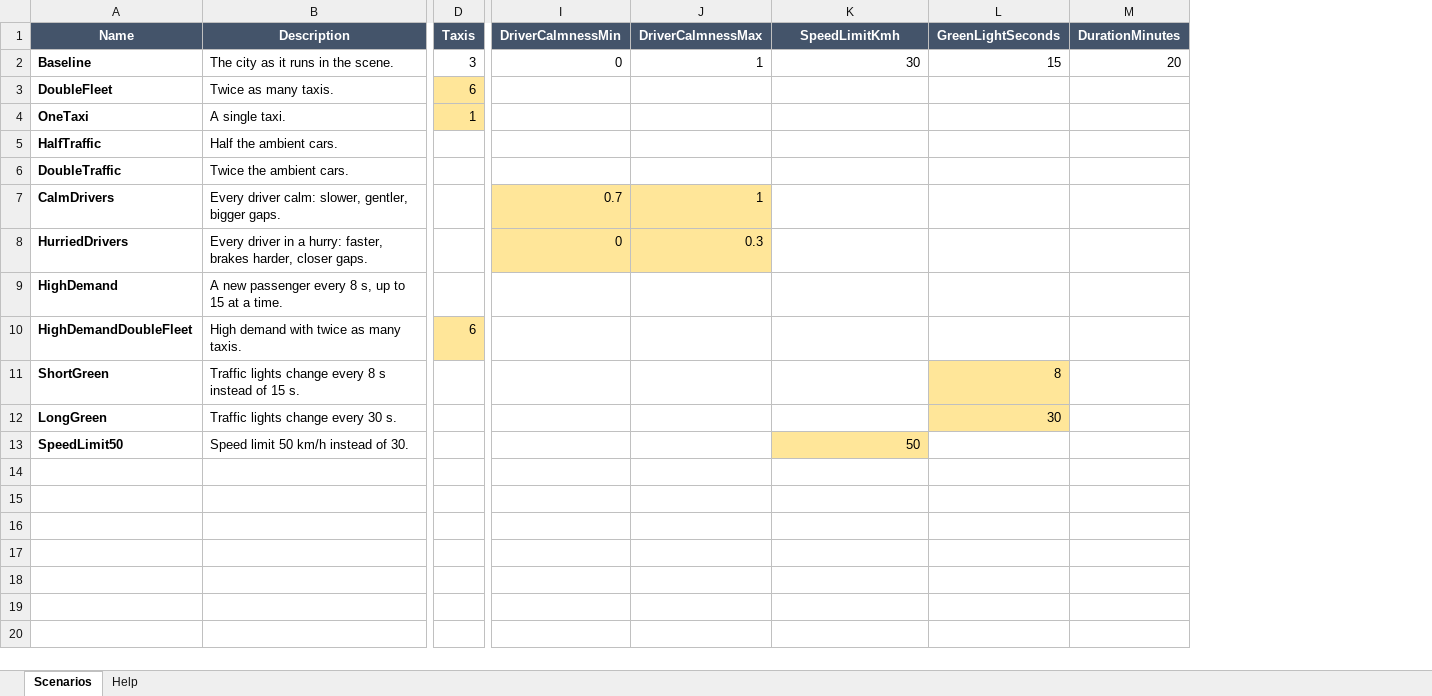
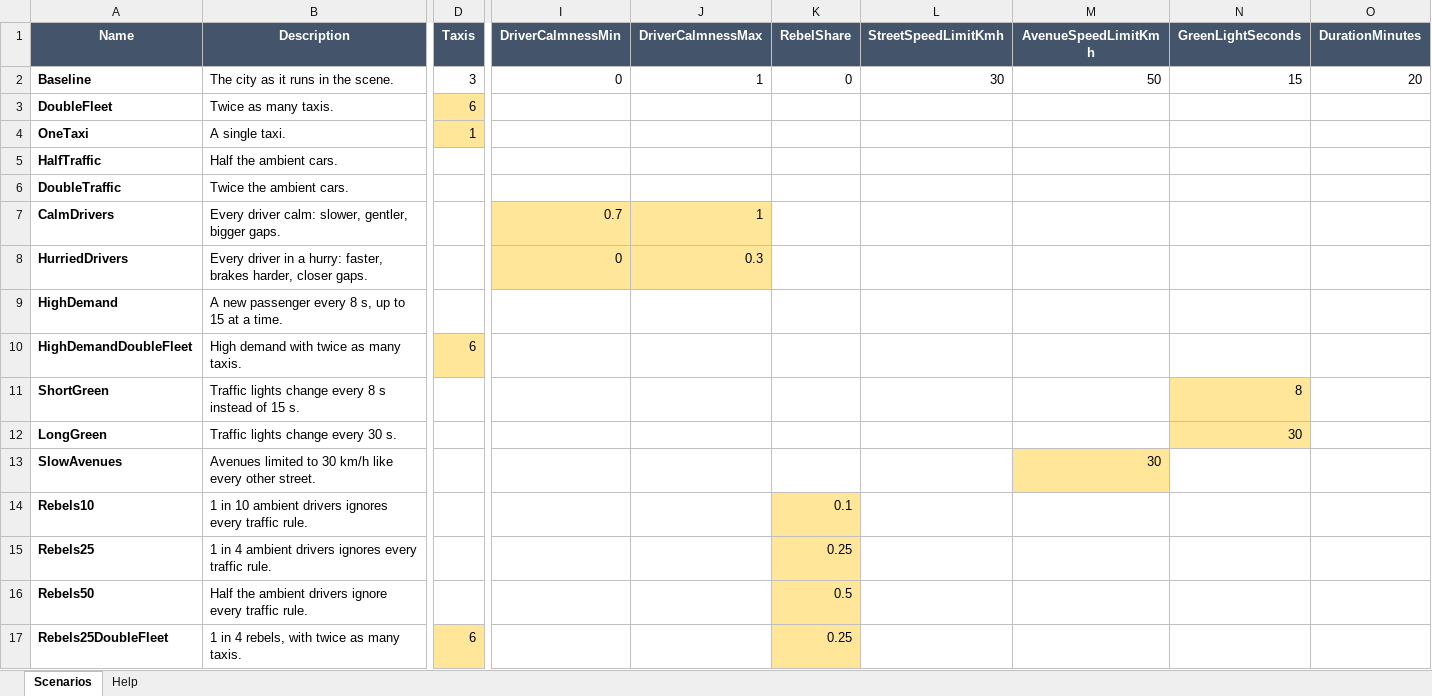
Before and after one commit to PabloJavArrVel/traffic_sim, an Excel workbook: Assets/StreamingAssets/Experiments.xlsx, sheet Scenarios, drawn as a sheet; only a part is shown, gaps mark what is left out; values as stored, in another font and other column widths than the file's, no borders; removed rows and columns are numbered as before the commit, all else as after; rows hold the shown columns only; the diff names each change by its address in the sheet, - before the commit and + after, or states it on an @@ line.

Commit message:
feat: add traffic rules, rebel drivers and collisions
- Law-abiding drivers keep to speed limits (50 km/h on avenues,
  30 km/h on streets) and give way at junctions and roundabouts
- Rebel drivers ignore the rules and can crash; crashed cars are
  towed away after 30 s
- Count collisions, red lights run and speeding in experiments
- Run experiments in parallel, one run per processor core

```diff
--- a/Assets/StreamingAssets/Experiments.xlsx (sheet Scenarios)
+++ b/Assets/StreamingAssets/Experiments.xlsx (sheet Scenarios)
+column K (RebelShare), row 2: 0
+column L (StreetSpeedLimitKmh), row 2: 30
-M1: SpeedLimitKmh
+M1: AvenueSpeedLimitKmh
-M2 (AvenueSpeedLimitKmh): 30
+M2 (AvenueSpeedLimitKmh): 50
-row 13: SpeedLimit50 | Speed limit 50 km/h instead of 30. |  |  |  | 50
+row 13: SlowAvenues | Avenues limited to 30 km/h like every other street. |  |  |  |  |  | 30
+row 14: Rebels10 | 1 in 10 ambient drivers ignores every traffic rule. |  |  |  | 0.1
+row 15: Rebels25 | 1 in 4 ambient drivers ignores every traffic rule. |  |  |  | 0.25
+row 16: Rebels50 | Half the ambient drivers ignore every traffic rule. |  |  |  | 0.5
+row 17: Rebels25DoubleFleet | 1 in 4 rebels, with twice as many taxis. | 6 |  |  | 0.25
```
Also changed, not shown: sheet Help, Assets/StreamingAssets/CityMap.xlsx, 35 other files.
